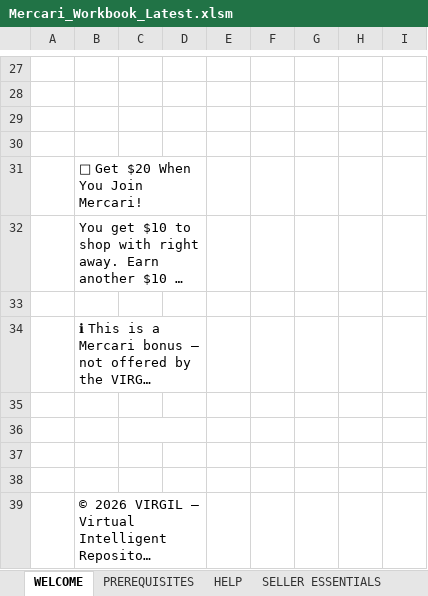
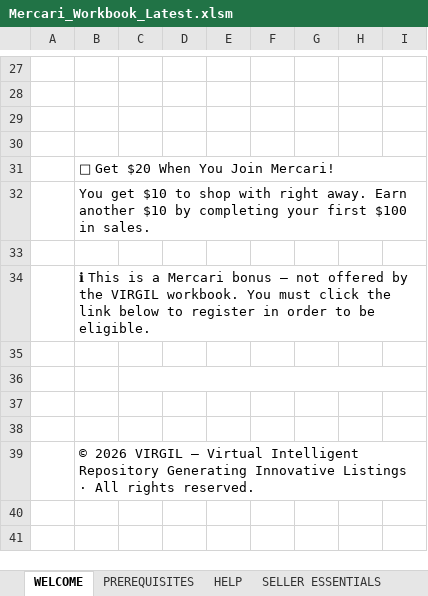
Before and after one commit to VIRGIL-Support/Mercari-Workbook-Updates, an Excel workbook: Mercari_Workbook_Latest.xlsm, sheet WELCOME, drawn as a sheet; only a part is shown, gaps mark what is left out; long unchanged cells end in …; values as stored, in another font and other column widths than the file's, no cell formats; charts and pictures not drawn; the diff covers the shown part only; the diff names each change by its address in the sheet, - before the commit and + after, or states it on an @@ line.

```diff
--- a/Mercari_Workbook_Latest.xlsm (sheet WELCOME)
+++ b/Mercari_Workbook_Latest.xlsm (sheet WELCOME)
-B31:D31 merged
+B31:I31 merged
-B32:D32 merged
+B32:I32 merged
-B34:D34 merged
+B34:I34 merged
-C36:D36 merged
+C36:I36 merged
-B39:D39 merged
+B39:I39 merged
```
Also changed, not shown: 1 edited cell and merged cells elsewhere in this sheet, sheet INVENTORY, cell formats, charts or pictures.
